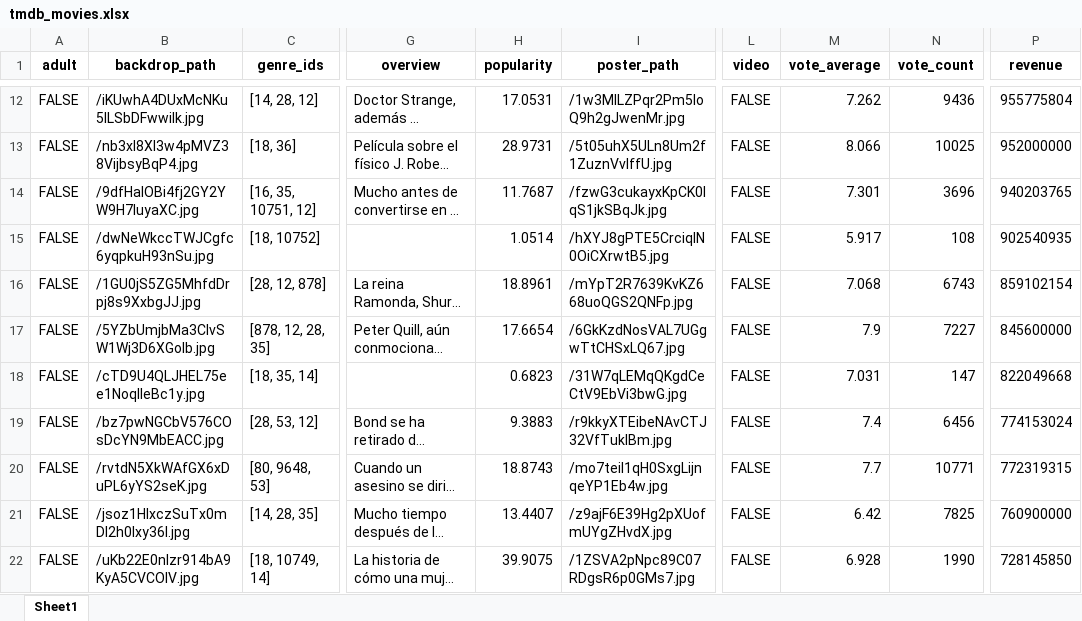
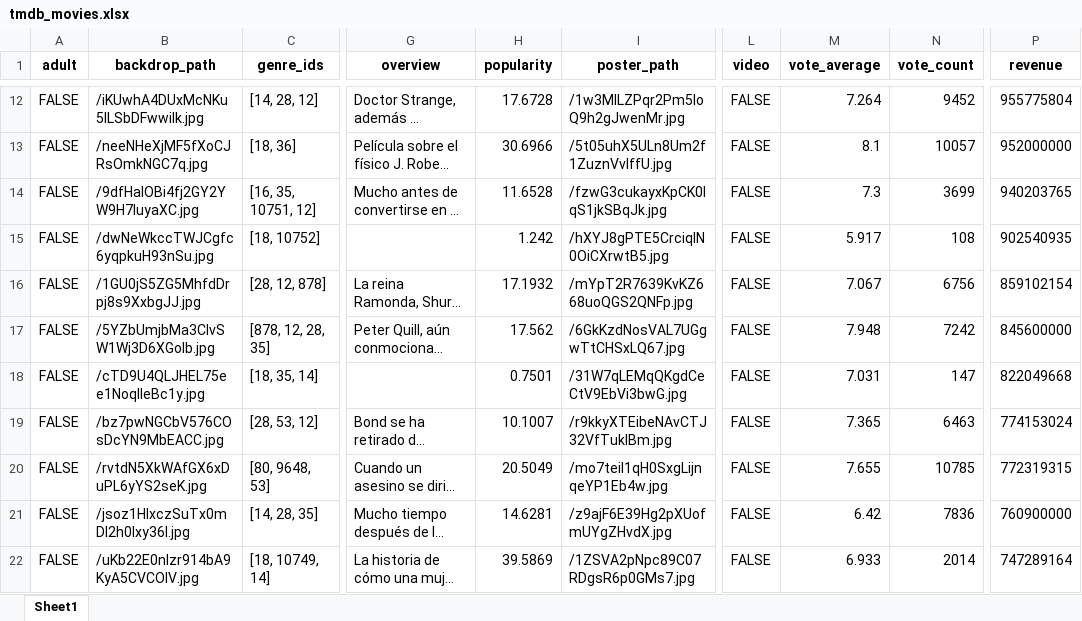
Before and after one commit to Melina3m/proyecto-bigdata-api, an Excel workbook: src/static/xlsx/tmdb_movies.xlsx, sheet Sheet1, drawn as a sheet; only a part is shown, gaps mark what is left out; long unchanged cells end in …; values as stored, in another font and other column widths than the file's, no borders; the diff covers the shown part only; the diff names each change by its address in the sheet, - before the commit and + after, or states it on an @@ line.

```diff
--- a/src/static/xlsx/tmdb_movies.xlsx (sheet Sheet1)
+++ b/src/static/xlsx/tmdb_movies.xlsx (sheet Sheet1)
-H12 (popularity): 17.0531
+H12 (popularity): 17.6728
-M12 (vote_average): 7.262
+M12 (vote_average): 7.264
-N12 (vote_count): 9436
+N12 (vote_count): 9452
-B13 (backdrop_path): /nb3xI8XI3w4pMVZ38VijbsyBqP4.jpg
+B13 (backdrop_path): /neeNHeXjMF5fXoCJRsOmkNGC7q.jpg
-H13 (popularity): 28.9731
+H13 (popularity): 30.6966
-M13 (vote_average): 8.066
+M13 (vote_average): 8.1
-N13 (vote_count): 10025
+N13 (vote_count): 10057
-H14 (popularity): 11.7687
+H14 (popularity): 11.6528
-M14 (vote_average): 7.301
+M14 (vote_average): 7.3
-N14 (vote_count): 3696
+N14 (vote_count): 3699
-H15 (popularity): 1.0514
+H15 (popularity): 1.242
-H16 (popularity): 18.8961
+H16 (popularity): 17.1932
-M16 (vote_average): 7.068
+M16 (vote_average): 7.067
-N16 (vote_count): 6743
+N16 (vote_count): 6756
-H17 (popularity): 17.6654
+H17 (popularity): 17.562
-M17 (vote_average): 7.9
+M17 (vote_average): 7.948
-N17 (vote_count): 7227
+N17 (vote_count): 7242
-H18 (popularity): 0.6823
+H18 (popularity): 0.7501
-H19 (popularity): 9.3883
+H19 (popularity): 10.1007
-M19 (vote_average): 7.4
+M19 (vote_average): 7.365
-N19 (vote_count): 6456
+N19 (vote_count): 6463
-H20 (popularity): 18.8743
+H20 (popularity): 20.5049
-M20 (vote_average): 7.7
+M20 (vote_average): 7.655
-N20 (vote_count): 10771
+N20 (vote_count): 10785
-H21 (popularity): 13.4407
+H21 (popularity): 14.6281
-N21 (vote_count): 7825
+N21 (vote_count): 7836
-H22 (popularity): 39.9075
+H22 (popularity): 39.5869
-M22 (vote_average): 6.928
+M22 (vote_average): 6.933
-N22 (vote_count): 1990
+N22 (vote_count): 2014
-P22 (revenue): 728145850
+P22 (revenue): 747289164
```
Also changed, not shown: 227 edited cells elsewhere in this sheet, src/static/xlsx/cleaned_data.xlsx, 6 other files.
